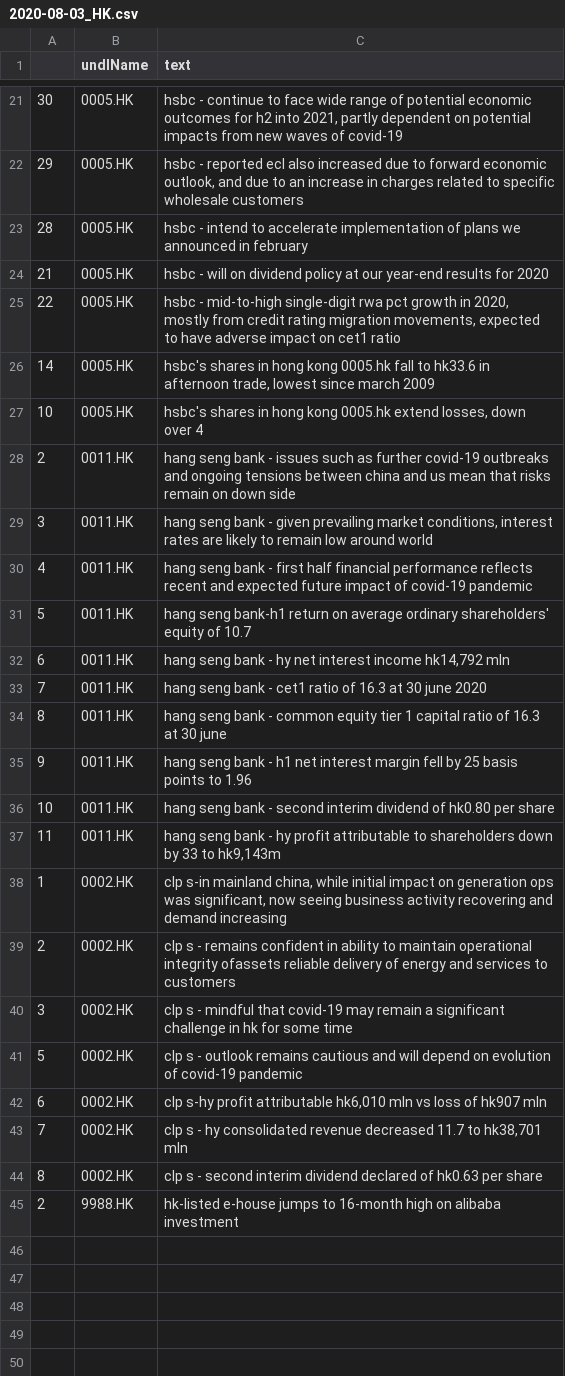
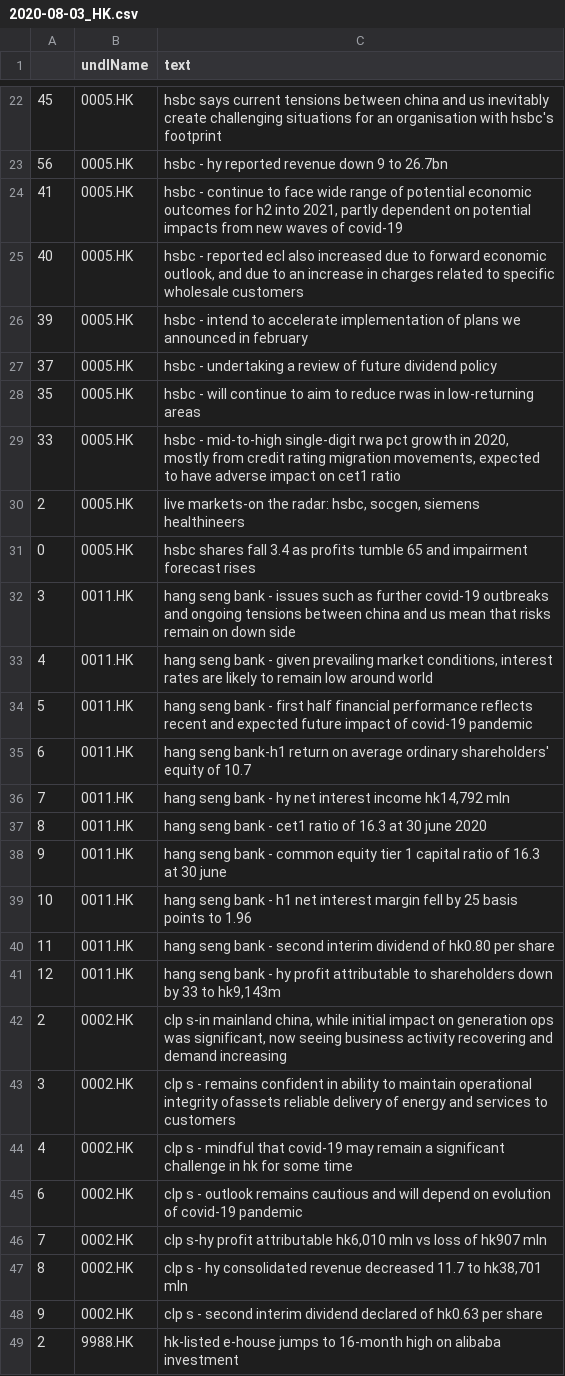
Before and after one commit to hoichunlaw/EventDriven, a CSV file: result/2020-08-03_HK.csv, drawn as a sheet; only a part is shown, gaps mark what is left out; the diff covers the shown part only.

Commit message:
scheduled commit

```diff
--- a/result/2020-08-03_HK.csv
+++ b/result/2020-08-03_HK.csv
@@ -21,25 +22,28 @@
-30,0005.HK,"hsbc - continue to face wide range of potential economic outcomes for h2  into 2021, partly dependent on potential impacts from new waves of covid-19"
-29,0005.HK,"hsbc - reported ecl also  increased due to forward economic outlook, and due to an increase in charges related to specific wholesale customers"
-28,0005.HK,hsbc - intend to accelerate implementation of plans we announced in february
-21,0005.HK,hsbc -  will on dividend policy at our year-end results for 2020
-22,0005.HK,"hsbc - mid-to-high single-digit rwa pct growth in 2020, mostly from credit rating migration movements, expected to have adverse impact on cet1 ratio"
-14,0005.HK,"hsbc's shares in hong kong 0005.hk fall to hk33.6 in afternoon trade, lowest since march 2009"
-10,0005.HK,"hsbc's shares in hong kong 0005.hk extend losses, down over 4"
-2,0011.HK,hang seng bank  - issues such as further covid-19 outbreaks and ongoing tensions between china and us mean that risks remain on down side
-3,0011.HK,"hang seng bank  -  given prevailing market conditions, interest rates are likely to remain low around world"
-4,0011.HK,hang seng bank  - first half financial performance reflects recent and expected future impact of covid-19 pandemic
-5,0011.HK,hang seng bank-h1 return on average ordinary shareholders' equity of 10.7
-6,0011.HK,"hang seng bank - hy net interest income hk14,792 mln"
-7,0011.HK,hang seng bank  -  cet1 ratio of 16.3 at 30 june 2020
-8,0011.HK,hang seng bank  -  common equity tier 1 capital ratio of 16.3 at 30 june
-9,0011.HK,hang seng bank  - h1 net interest margin fell by 25 basis points to 1.96
-10,0011.HK,hang seng bank  - second interim dividend of hk0.80 per share
-11,0011.HK,"hang seng bank  -  hy profit attributable to shareholders down by 33 to hk9,143m"
-1,0002.HK,"clp s-in mainland china, while initial impact on generation ops was significant, now seeing business activity recovering and demand increasing"
-2,0002.HK,clp s  -  remains confident in ability to maintain operational integrity ofassets  reliable delivery of energy and services to customers
-3,0002.HK,clp s  -  mindful that covid-19 may remain a significant challenge in hk for some time
-5,0002.HK,clp s  - outlook remains cautious and will depend on evolution of covid-19 pandemic
-6,0002.HK,"clp s-hy profit attributable hk6,010 mln vs loss of hk907 mln"
-7,0002.HK,"clp s  -  hy consolidated revenue decreased 11.7 to hk38,701 mln"
-8,0002.HK,clp s  - second interim dividend declared of hk0.63 per share
+45,0005.HK,hsbc says current tensions between china and us inevitably create challenging situations for an organisation with hsbc's footprint
+56,0005.HK,hsbc - hy reported revenue down 9 to 26.7bn
+41,0005.HK,"hsbc - continue to face wide range of potential economic outcomes for h2  into 2021, partly dependent on potential impacts from new waves of covid-19"
+40,0005.HK,"hsbc - reported ecl also  increased due to forward economic outlook, and due to an increase in charges related to specific wholesale customers"
+39,0005.HK,hsbc - intend to accelerate implementation of plans we announced in february
+37,0005.HK,hsbc - undertaking a review of future dividend policy
+35,0005.HK,hsbc - will continue to aim to reduce rwas in low-returning areas
+33,0005.HK,"hsbc - mid-to-high single-digit rwa pct growth in 2020, mostly from credit rating migration movements, expected to have adverse impact on cet1 ratio"
+2,0005.HK,"live markets-on the radar: hsbc, socgen, siemens healthineers"
+0,0005.HK,hsbc shares fall 3.4 as profits tumble 65 and impairment forecast rises
+3,0011.HK,hang seng bank  - issues such as further covid-19 outbreaks and ongoing tensions between china and us mean that risks remain on down side
+4,0011.HK,"hang seng bank  -  given prevailing market conditions, interest rates are likely to remain low around world"
+5,0011.HK,hang seng bank  - first half financial performance reflects recent and expected future impact of covid-19 pandemic
+6,0011.HK,hang seng bank-h1 return on average ordinary shareholders' equity of 10.7
+7,0011.HK,"hang seng bank - hy net interest income hk14,792 mln"
+8,0011.HK,hang seng bank  -  cet1 ratio of 16.3 at 30 june 2020
+9,0011.HK,hang seng bank  -  common equity tier 1 capital ratio of 16.3 at 30 june
+10,0011.HK,hang seng bank  - h1 net interest margin fell by 25 basis points to 1.96
+11,0011.HK,hang seng bank  - second interim dividend of hk0.80 per share
+12,0011.HK,"hang seng bank  -  hy profit attributable to shareholders down by 33 to hk9,143m"
+2,0002.HK,"clp s-in mainland china, while initial impact on generation ops was significant, now seeing business activity recovering and demand increasing"
+3,0002.HK,clp s  -  remains confident in ability to maintain operational integrity ofassets  reliable delivery of energy and services to customers
+4,0002.HK,clp s  -  mindful that covid-19 may remain a significant challenge in hk for some time
+6,0002.HK,clp s  - outlook remains cautious and will depend on evolution of covid-19 pandemic
+7,0002.HK,"clp s-hy profit attributable hk6,010 mln vs loss of hk907 mln"
+8,0002.HK,"clp s  -  hy consolidated revenue decreased 11.7 to hk38,701 mln"
+9,0002.HK,clp s  - second interim dividend declared of hk0.63 per share
 2,9988.HK,hk-listed e-house jumps to 16-month high on alibaba investment
```
Also changed, not shown: 8 added rows, 7 removed rows and 13 edited cells elsewhere in this file.
